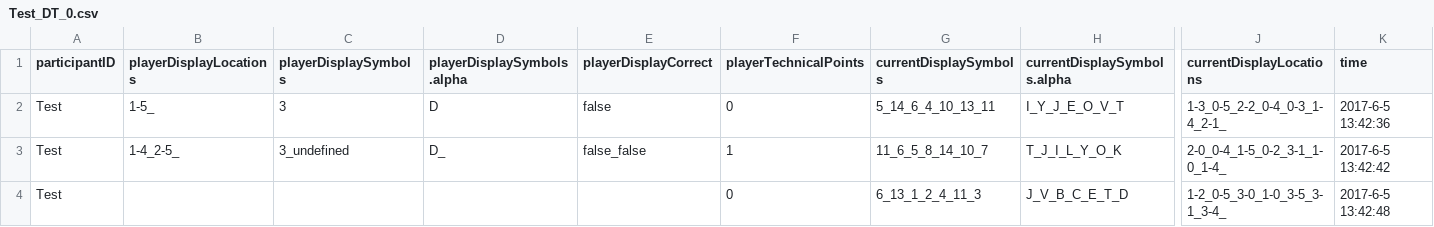
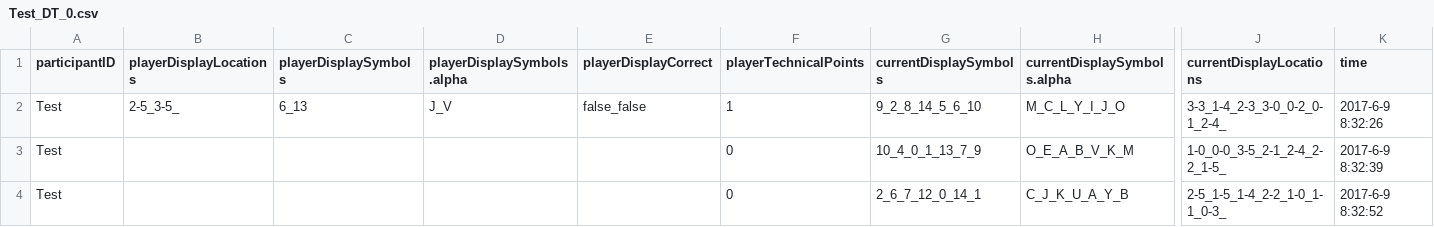
Before and after one commit to seannyD/StoryTransmission, a CSV file: private/StoryTransmission/distractionTask/Test_DT_0.csv, drawn as a sheet; only a part is shown, gaps mark what is left out; removed rows and columns are numbered as before the commit, all else as after; rows hold the shown columns only; the diff names each change by its address in the sheet, - before the commit and + after, or states it on an @@ line.

Commit message:
Added mic test, Fixed issues #18, #16, Added speaker test.

```diff
--- a/private/StoryTransmission/distractionTask/Test_DT_0.csv
+++ b/private/StoryTransmission/distractionTask/Test_DT_0.csv
-row 2: Test | 1-5_ | 3 | D | false | 0 | 5_14_6_4_10_13_11 | I_Y_J_E_O_V_T | 1-3_0-5_2-2_0-4_0-3_1-4_2-1_ | 2017-6-5 13:42:36
-B2 (playerDisplayLocations): 1-4_2-5_
+B2 (playerDisplayLocations): 2-5_3-5_
-C2 (playerDisplaySymbols): 3_undefined
+C2 (playerDisplaySymbols): 6_13
-D2 (playerDisplaySymbols.alpha): D_
+D2 (playerDisplaySymbols.alpha): J_V
-G2 (currentDisplaySymbols): 11_6_5_8_14_10_7
+G2 (currentDisplaySymbols): 9_2_8_14_5_6_10
-H2 (currentDisplaySymbols.alpha): T_J_I_L_Y_O_K
+H2 (currentDisplaySymbols.alpha): M_C_L_Y_I_J_O
-J2 (currentDisplayLocations): 2-0_0-4_1-5_0-2_3-1_1-0_1-4_
+J2 (currentDisplayLocations): 3-3_1-4_2-3_3-0_0-2_0-1_2-4_
-K2 (time): 2017-6-5 13:42:42
+K2 (time): 2017-6-9 8:32:26
+row 3: Test |  |  |  |  | 0 | 10_4_0_1_13_7_9 | O_E_A_B_V_K_M | 1-0_0-0_3-5_2-1_2-4_2-2_1-5_ | 2017-6-9 8:32:39
-G4 (currentDisplaySymbols): 6_13_1_2_4_11_3
+G4 (currentDisplaySymbols): 2_6_7_12_0_14_1
-H4 (currentDisplaySymbols.alpha): J_V_B_C_E_T_D
+H4 (currentDisplaySymbols.alpha): C_J_K_U_A_Y_B
-J4 (currentDisplayLocations): 1-2_0-5_3-0_1-0_3-5_3-1_3-4_
+J4 (currentDisplayLocations): 2-5_1-5_1-4_2-2_1-0_1-1_0-3_
-K4 (time): 2017-6-5 13:42:48
+K4 (time): 2017-6-9 8:32:52
```
Also changed, not shown: 15 other files.
